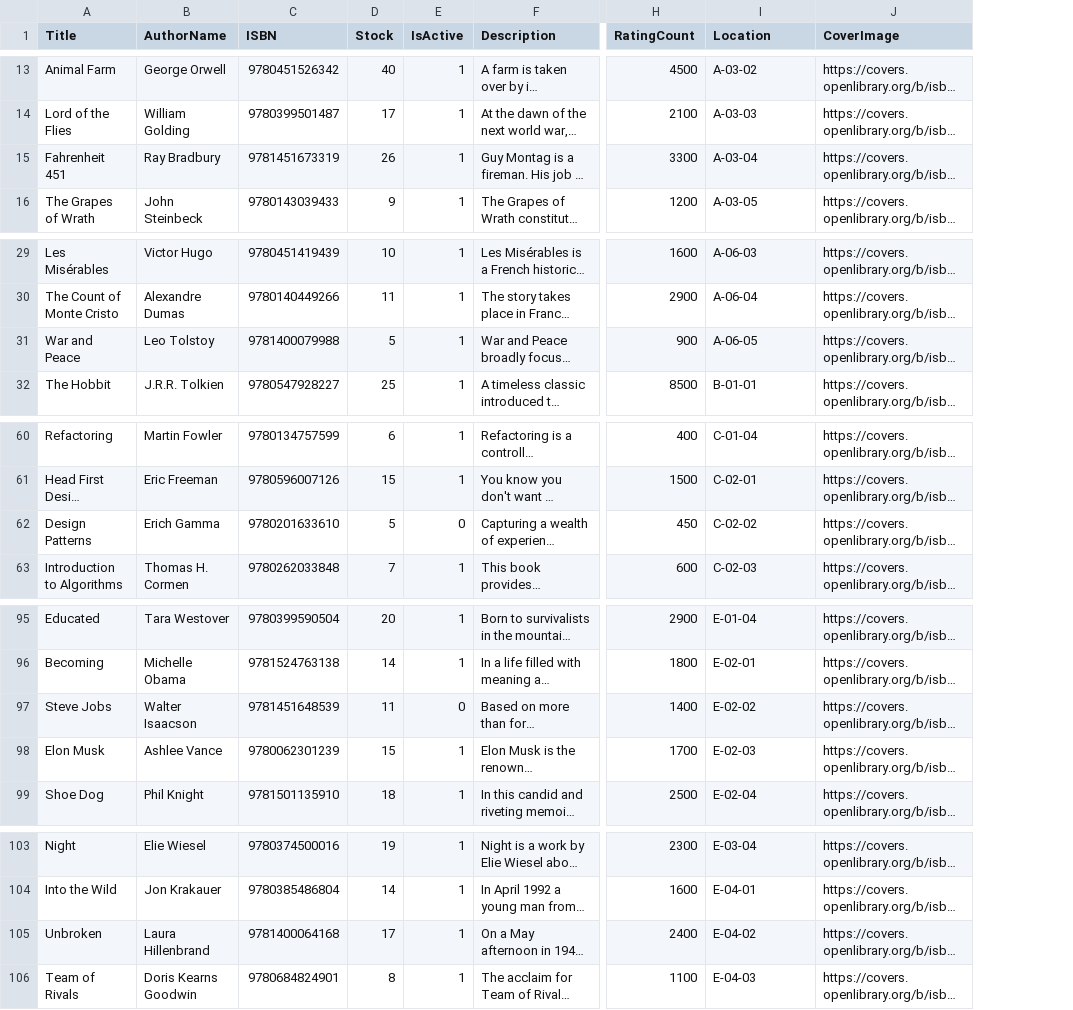
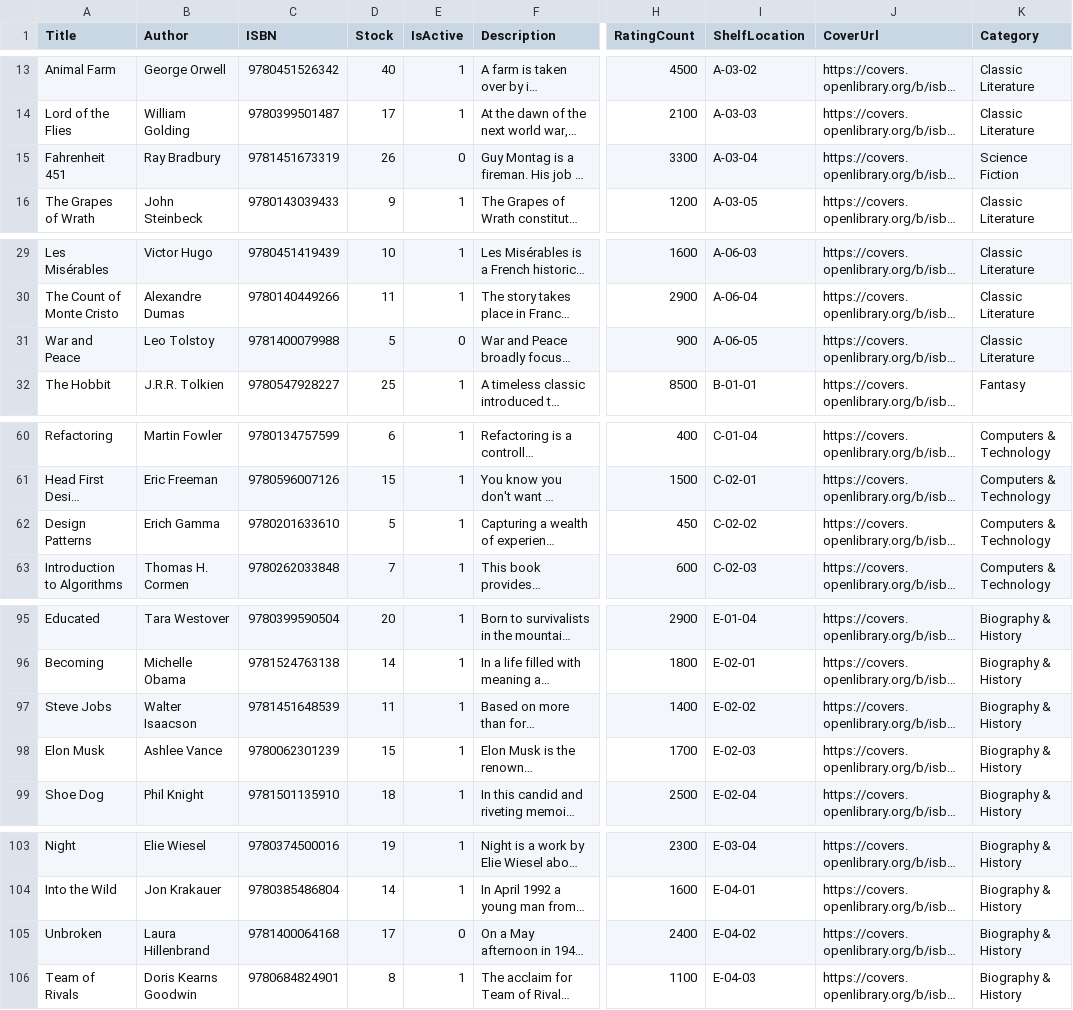
Before and after one commit to hakanmagat/Okuyanlar, a CSV file: Okuyanlar.Books/books.csv, drawn as a sheet; only a part is shown, gaps mark what is left out; long unchanged cells end in …; the diff covers the shown part only; the diff names each change by its address in the sheet, - before the commit and + after, or states it on an @@ line.

Commit message:
Add Category

```diff
--- a/Okuyanlar.Books/books.csv
+++ b/Okuyanlar.Books/books.csv
+column K (Category), rows 13-16: Classic Literature | Classic Literature | Science Fiction | Classic Literature; rows 29-32: Classic Literature | Classic Literature | Classic Literature | Fantasy; rows 60-63: all Computers & Technology; rows 95-99: all Biography & History; rows 103-106: all Biography & History
-B1: AuthorName
+B1: Author
-I1: Location
+I1: ShelfLocation
-J1: CoverImage
+J1: CoverUrl
-E15 (IsActive): 1
+E15 (IsActive): 0
-E31 (IsActive): 1
+E31 (IsActive): 0
-E62 (IsActive): 0
+E62 (IsActive): 1
-E97 (IsActive): 0
+E97 (IsActive): 1
-E105 (IsActive): 1
+E105 (IsActive): 0
```
Also changed, not shown: 10 edited cells elsewhere in this file.
